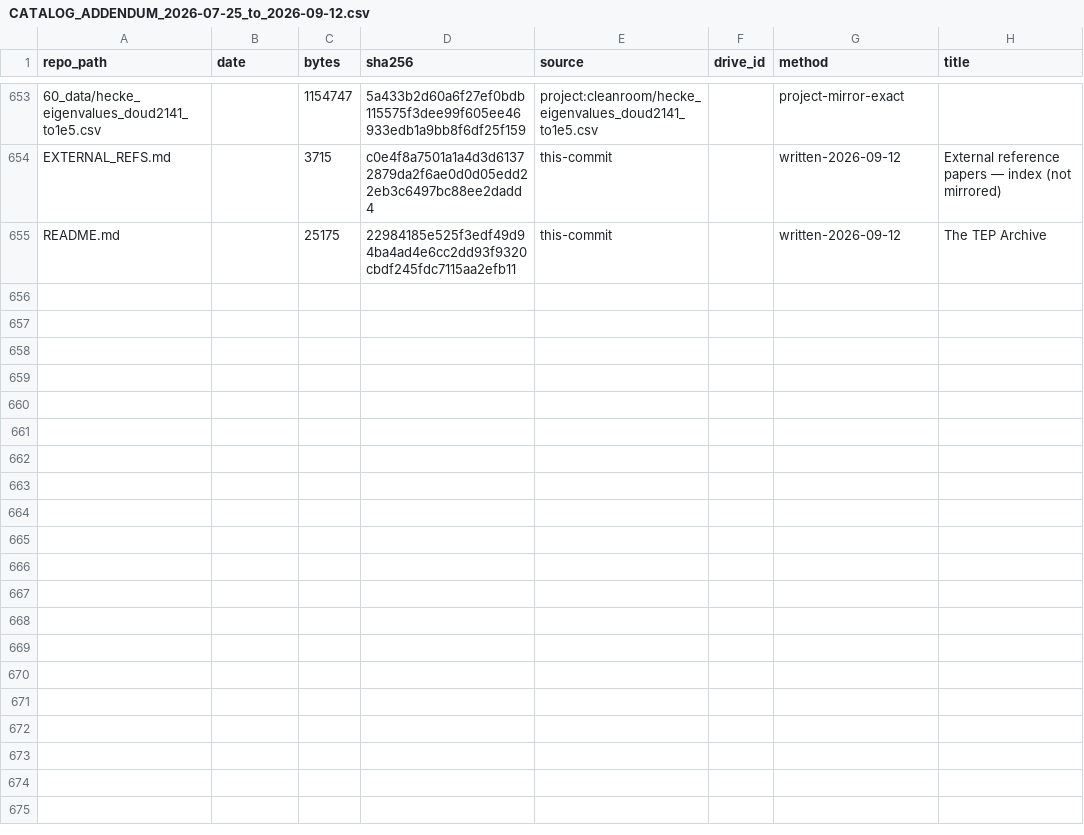
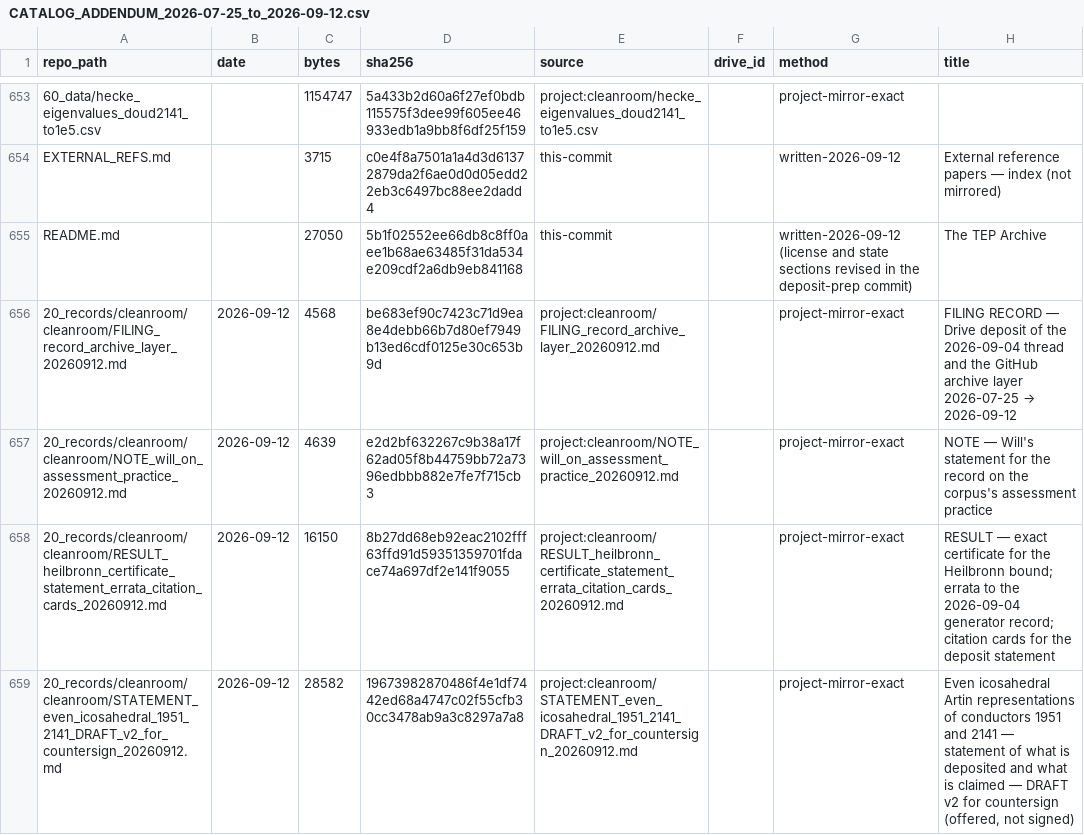
Before and after one commit to wlenchus/TEP-archive, a CSV file: CATALOG_ADDENDUM_2026-07-25_to_2026-09-12.csv, drawn as a sheet; only a part is shown, gaps mark what is left out; the diff covers the shown part only.

```diff
--- a/CATALOG_ADDENDUM_2026-07-25_to_2026-09-12.csv
+++ b/CATALOG_ADDENDUM_2026-07-25_to_2026-09-12.csv
@@ -654,2 +654,6 @@ repo_path,date,bytes,sha256,source,drive_id,method,title
 EXTERNAL_REFS.md,,3715,c0e4f8a7501a1a4d3d61372879da2f6ae0d0d05edd22eb3c6497bc88ee2dadd4,this-commit,,written-2026-09-12,External reference papers — index (not mirrored)
-README.md,,25175,22984185e525f3edf49d94ba4ad4e6cc2dd93f9320cbdf245fdc7115aa2efb11,this-commit,,written-2026-09-12,The TEP Archive
+README.md,,27050,5b1f02552ee66db8c8ff0aee1b68ae63485f31da534e209cdf2a6db9eb841168,this-commit,,written-2026-09-12 (license and state sections revised in the deposit-prep commit),The TEP Archive
+20_records/cleanroom/cleanroom/FILING_record_archive_layer_20260912.md,2026-09-12,4568,be683ef90c7423c71d9ea8e4debb66b7d80ef7949b13ed6cdf0125e30c653b9d,project:cleanroom/FILING_record_archive_layer_20260912.md,,project-mirror-exact,FILING RECORD — Drive deposit of the 2026-09-04 thread and the GitHub archive layer 2026-07-25 → 2026-09-12
+20_records/cleanroom/cleanroom/NOTE_will_on_assessment_practice_20260912.md,2026-09-12,4639,e2d2bf632267c9b38a17f62ad05f8b44759bb72a7396edbbb882e7fe7f715cb3,project:cleanroom/NOTE_will_on_assessment_practice_20260912.md,,project-mirror-exact,NOTE — Will's statement for the record on the corpus's assessment practice
+20_records/cleanroom/cleanroom/RESULT_heilbronn_certificate_statement_errata_citation_cards_20260912.md,2026-09-12,16150,8b27dd68eb92eac2102fff63ffd91d59351359701fdace74a697df2e141f9055,project:cleanroom/RESULT_heilbronn_certificate_statement_errata_citation_cards_20260912.md,,project-mirror-exact,RESULT — exact certificate for the Heilbronn bound; errata to the 2026-09-04 generator record; citation cards for the deposit statement
+20_records/cleanroom/cleanroom/STATEMENT_even_icosahedral_1951_2141_DRAFT_v2_for_countersign_20260912.md,2026-09-12,28582,19673982870486f4e1df7442ed68a4747c02f55cfb30cc3478ab9a3c8297a7a8,project:cleanroom/STATEMENT_even_icosahedral_1951_2141_DRAFT_v2_for_countersign_20260912.md,,project-mirror-exact,"Even icosahedral Artin representations of conductors 1951 and 2141 — statement of what is deposited and what is claimed — DRAFT v2 for countersign (offered, not signed)"
```
Also changed, not shown: 5 added rows elsewhere in this file, 10 other files.
